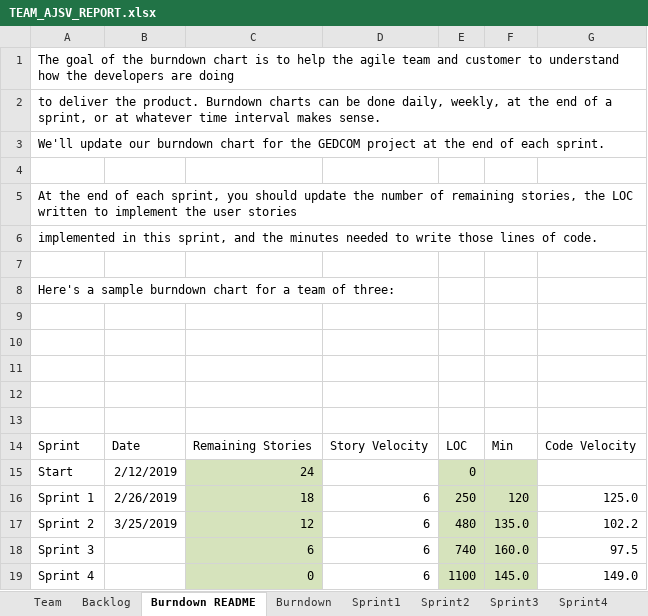
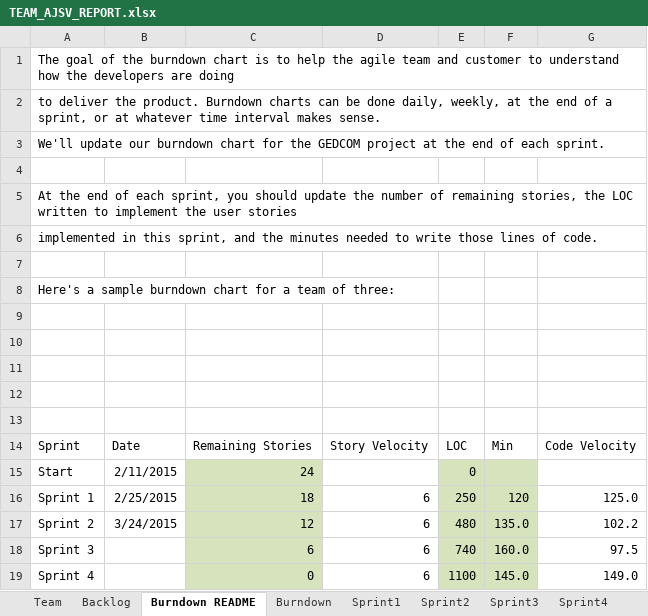
Before and after one commit to allanshivji/CS_555_JAVS, an Excel workbook: Documents/TEAM_AJSV_REPORT.xlsx, sheet Burndown README, drawn as a sheet; values as stored, in another font and other column widths than the file's, no borders; charts and pictures not drawn; the diff names each change by its address in the sheet, - before the commit and + after, or states it on an @@ line.

```diff
--- a/Documents/TEAM_AJSV_REPORT.xlsx (sheet Burndown README)
+++ b/Documents/TEAM_AJSV_REPORT.xlsx (sheet Burndown README)
-B15: 2/12/2019
+B15: 2/11/2015
-B16: 2/26/2019
+B16: 2/25/2015
-B17: 3/25/2019
+B17: 3/24/2015
```
Also changed, not shown: sheet Sprint2, sheet Sprint3, sheet Burndown, sheet Sprint1, charts or pictures.
